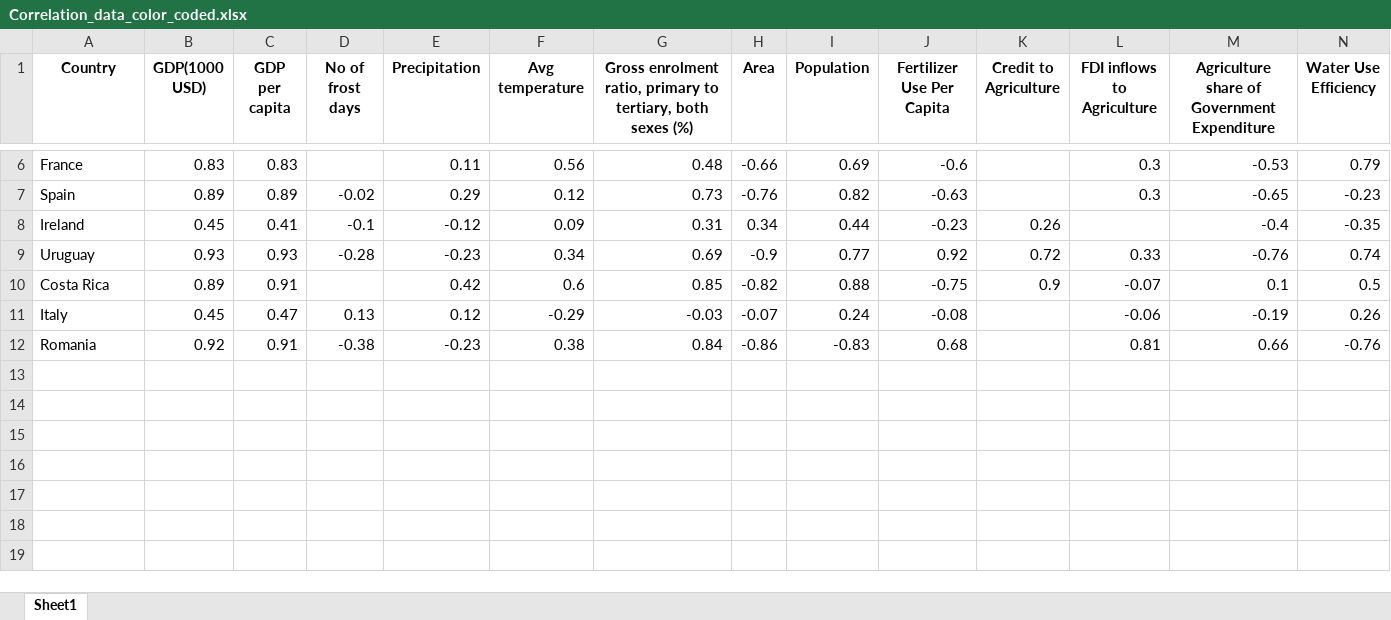
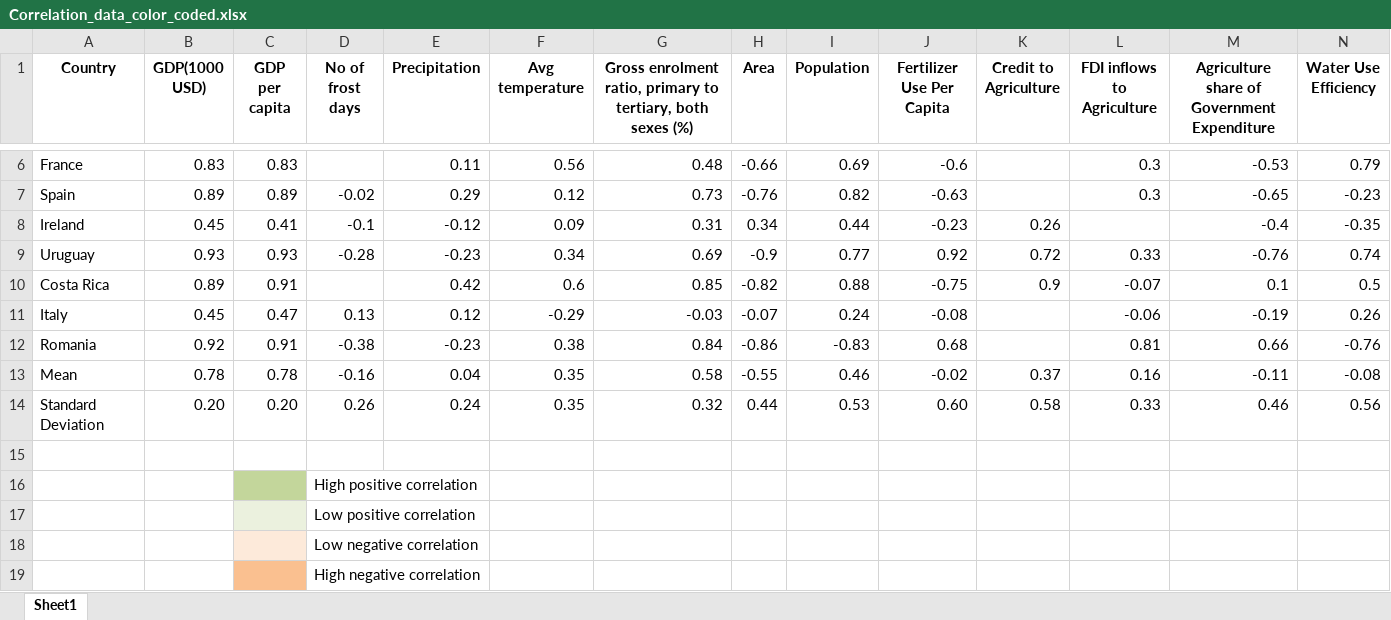
Before and after one commit to saumyasucharita/Agriculture-Data-Analysis, an Excel workbook: Correlation_data_color_coded.xlsx, sheet Sheet1, drawn as a sheet; only a part is shown, gaps mark what is left out; values as stored, in another font and other column widths than the file's, no borders; conditional formats not drawn; rows hold the shown columns only; the diff names each change by its address in the sheet, - before the commit and + after, or states it on an @@ line.

```diff
--- a/Correlation_data_color_coded.xlsx (sheet Sheet1)
+++ b/Correlation_data_color_coded.xlsx (sheet Sheet1)
+row 13: Mean | 0.78 | 0.78 | -0.16 | 0.04 | 0.35 | 0.58 | -0.55 | 0.46 | -0.02 | 0.37 | 0.16 | -0.11 | -0.08
+row 14: Standard Deviation | 0.20 | 0.20 | 0.26 | 0.24 | 0.35 | 0.32 | 0.44 | 0.53 | 0.60 | 0.58 | 0.33 | 0.46 | 0.56
+row 15: (empty)
+row 16:  |  |  | High positive correlation
+row 17:  |  |  | Low positive correlation
+row 18:  |  |  | Low negative correlation
+row 19:  |  |  | High negative correlation
```
Also changed, not shown: Correlation_data.xlsx, 3 other files.
